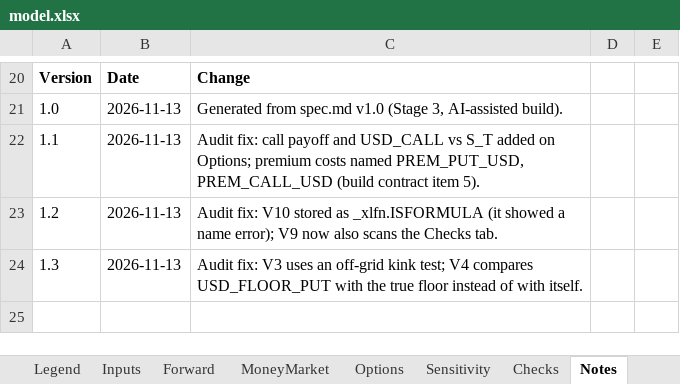
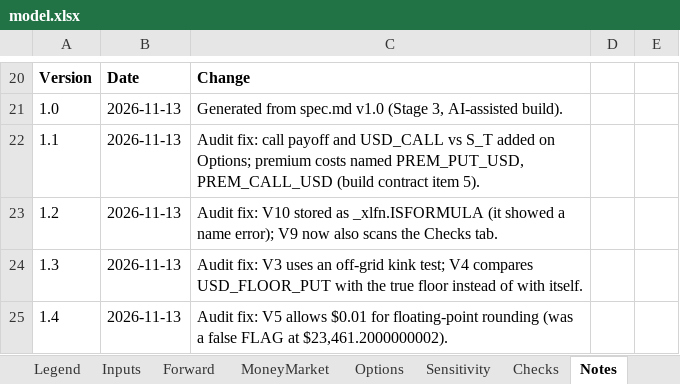
Before and after one commit to alexis-fuchs/alexis-fuchs, an Excel workbook: capabilities/fx-hedging/model.xlsx, sheet Notes, drawn as a sheet; only a part is shown, gaps mark what is left out; values as stored, in another font and other column widths than the file's, no borders; the diff names each change by its address in the sheet, - before the commit and + after, or states it on an @@ line.

```diff
--- a/capabilities/fx-hedging/model.xlsx (sheet Notes)
+++ b/capabilities/fx-hedging/model.xlsx (sheet Notes)
+row 25: 1.4 | 2026-11-13 | Audit fix: V5 allows $0.01 for floating-point rounding (was a false FLAG at $23,461.2000000002).
```
Also changed, not shown: sheet Checks, sheet Cover, 3 other files.
